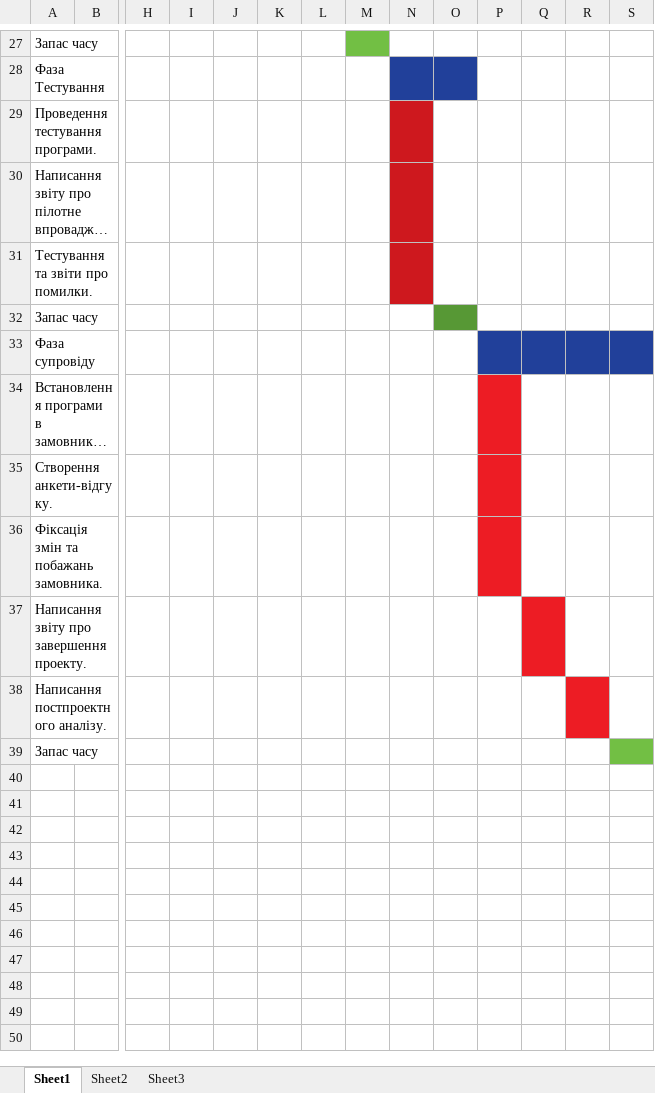
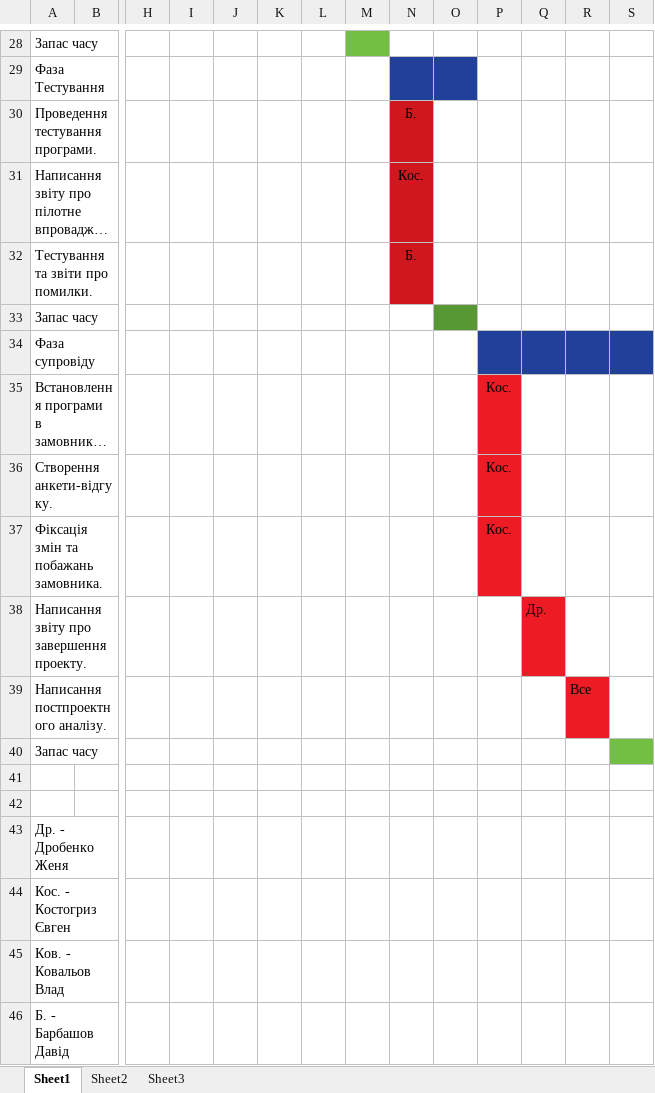
Before and after one commit to VladNotAVampire/Practice, an Excel workbook: Каленарний план.xlsx, sheet Sheet1, drawn as a sheet; only a part is shown, gaps mark what is left out; long unchanged cells end in …; values as stored, in another font and other column widths than the file's, no borders; addresses are those after the commit; rows hold the shown columns only; the diff covers the shown part only; the diff names each change by its address in the sheet, - before the commit and + after, or states it on an @@ line.

```diff
--- a/Каленарний план.xlsx (sheet Sheet1)
+++ b/Каленарний план.xlsx (sheet Sheet1)
-N30: (empty)
+N30: Б.
-N31: (empty)
+N31: Кос.
-N32: (empty)
+N32: Б.
-P35:P37: (empty)
+P35:P37: Кос.
-Q38: (empty)
+Q38: Др.
-R39: (empty)
+R39: Все
+row 41: (empty)
+row 42: (empty)
+row 43: Др. - Дробенко Женя
+row 44: Кос. - Костогриз Євген
+row 45: Ков. - Ковальов Влад
+row 46: Б. - Барбашов Давід
```
Also changed, not shown: 1 added row and 23 edited cells elsewhere in this sheet.
